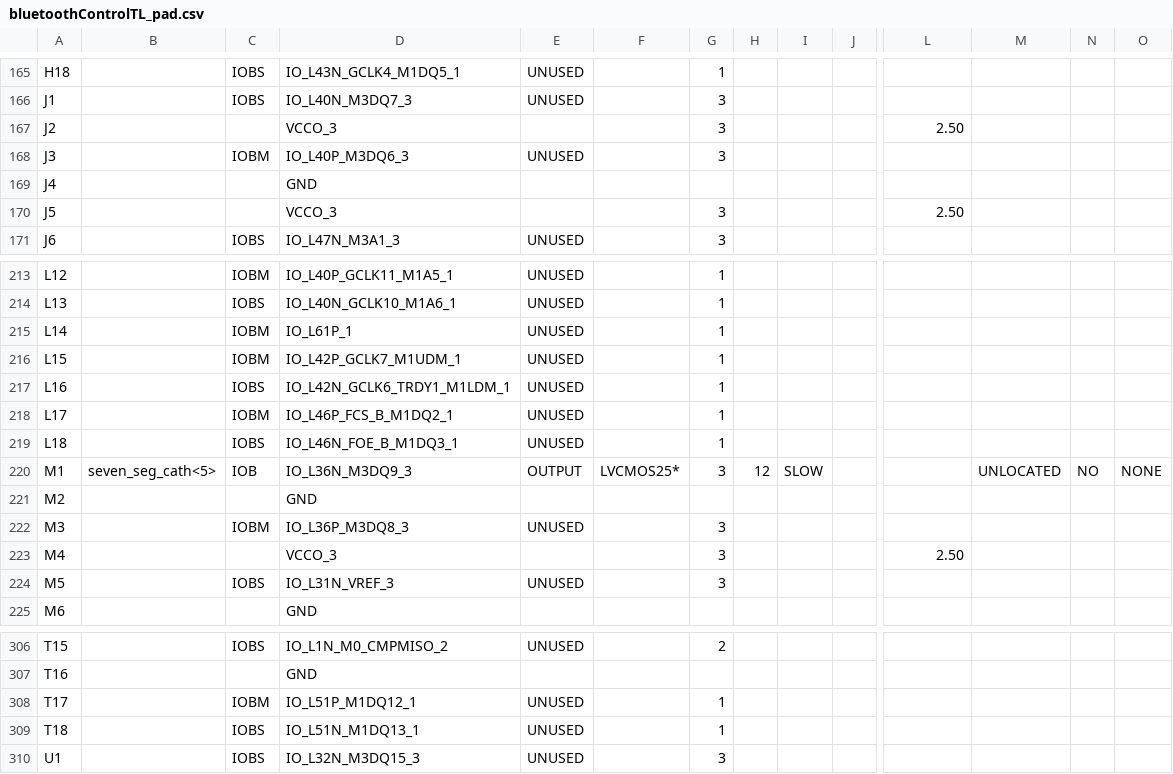
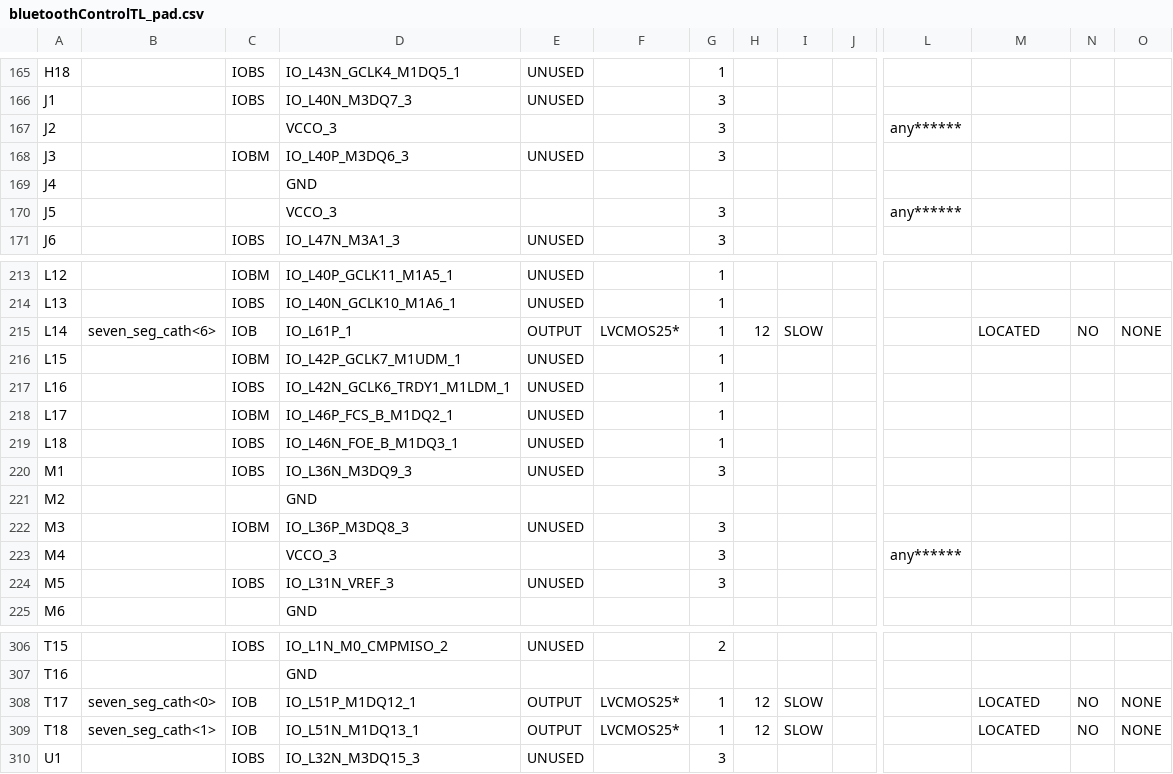
Before and after one commit to kchapdaily/BluetoothControl, a CSV file: bluetoothControlTL_pad.csv, drawn as a sheet; only a part is shown, gaps mark what is left out; the diff covers the shown part only; the diff names each change by its address in the sheet, - before the commit and + after, or states it on an @@ line.

Commit message:
working seven segment controller, broken rx/tx

```diff
--- a/bluetoothControlTL_pad.csv
+++ b/bluetoothControlTL_pad.csv
-L167: 2.50
+L167: any******
-L170: 2.50
+L170: any******
-B215: (empty)
+B215: seven_seg_cath<6>
-C215: IOBM
+C215: IOB
-E215: UNUSED
+E215: OUTPUT
-F215: (empty)
+F215: LVCMOS25*
-H215: (empty)
+H215: 12
-I215: (empty)
+I215: SLOW
-M215: (empty)
+M215: LOCATED
-N215: (empty)
+N215: NO
-O215: (empty)
+O215: NONE
-B220: seven_seg_cath<5>
+B220: (empty)
-C220: IOB
+C220: IOBS
-E220: OUTPUT
+E220: UNUSED
-F220: LVCMOS25*
+F220: (empty)
-H220: 12
+H220: (empty)
-I220: SLOW
+I220: (empty)
-M220: UNLOCATED
+M220: (empty)
-N220: NO
+N220: (empty)
-O220: NONE
+O220: (empty)
-L223: 2.50
+L223: any******
-B308: (empty)
+B308: seven_seg_cath<0>
-C308: IOBM
+C308: IOB
-E308:E309: UNUSED
+E308:E309: OUTPUT
-F308:F309: (empty)
+F308:F309: LVCMOS25*
-H308:H309: (empty)
+H308:H309: 12
-I308:I309: (empty)
+I308:I309: SLOW
-M308:M309: (empty)
+M308:M309: LOCATED
-N308:N309: (empty)
+N308:N309: NO
-O308:O309: (empty)
+O308:O309: NONE
-B309: (empty)
+B309: seven_seg_cath<1>
-C309: IOBS
+C309: IOB
```
Also changed, not shown: 112 edited cells elsewhere in this file, 46 other files.
